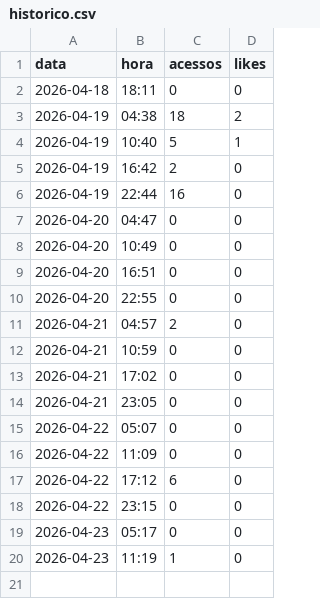
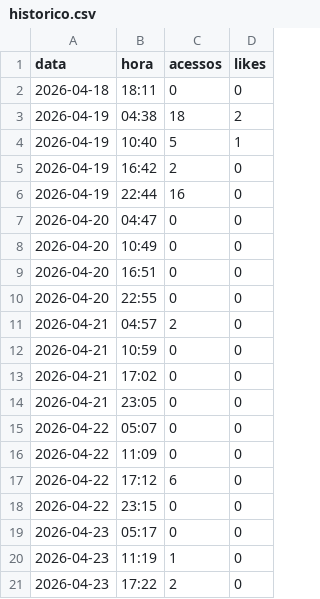
Before and after one commit to claudiodamaro52-ux/CORDIUM, a CSV file: reports/historico.csv, drawn as a sheet.

Commit message:
historico csv 2026-04-23 17:22

```diff
--- a/reports/historico.csv
+++ b/reports/historico.csv
@@ -20 +20,2 @@ data,hora,acessos,likes
 2026-04-23,11:19,1,0
+2026-04-23,17:22,2,0
```
